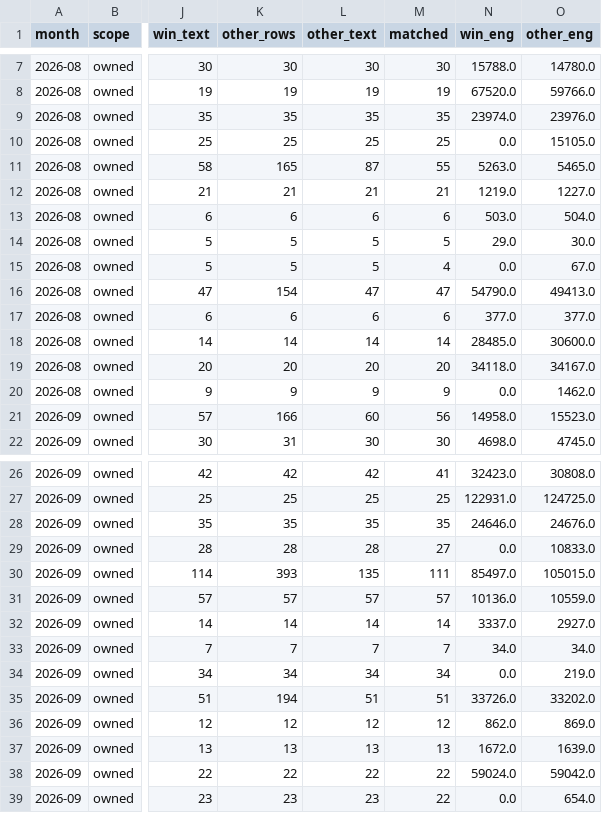
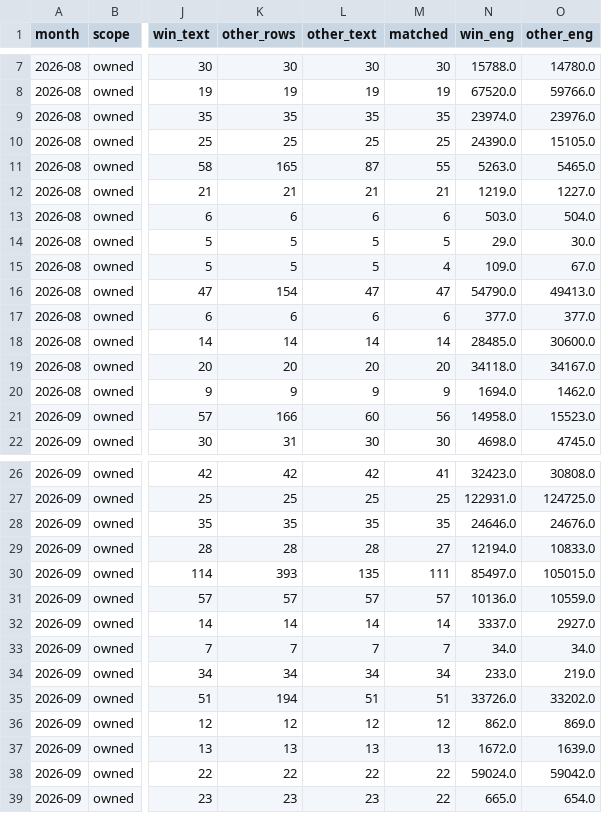
Before and after one commit to chagkrit/MEDCMUcorporation, a CSV file: monthly_overlap_report.csv, drawn as a sheet; only a part is shown, gaps mark what is left out; the diff names each change by its address in the sheet, - before the commit and + after, or states it on an @@ line.

```diff
--- a/monthly_overlap_report.csv
+++ b/monthly_overlap_report.csv
-N10 (win_eng): 0.0
+N10 (win_eng): 24390.0
-N15 (win_eng): 0.0
+N15 (win_eng): 109.0
-N20 (win_eng): 0.0
+N20 (win_eng): 1694.0
-N29 (win_eng): 0.0
+N29 (win_eng): 12194.0
-N34 (win_eng): 0.0
+N34 (win_eng): 233.0
-N39 (win_eng): 0.0
+N39 (win_eng): 665.0
```
Also changed, not shown: 9 other files.
